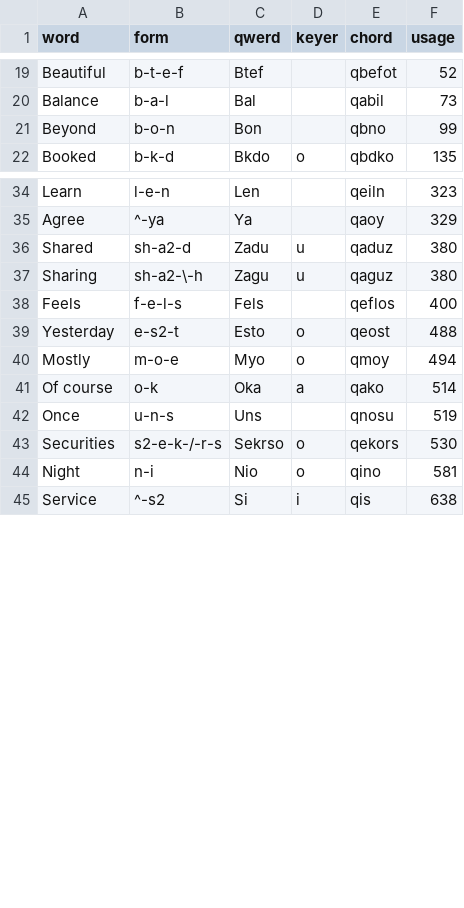
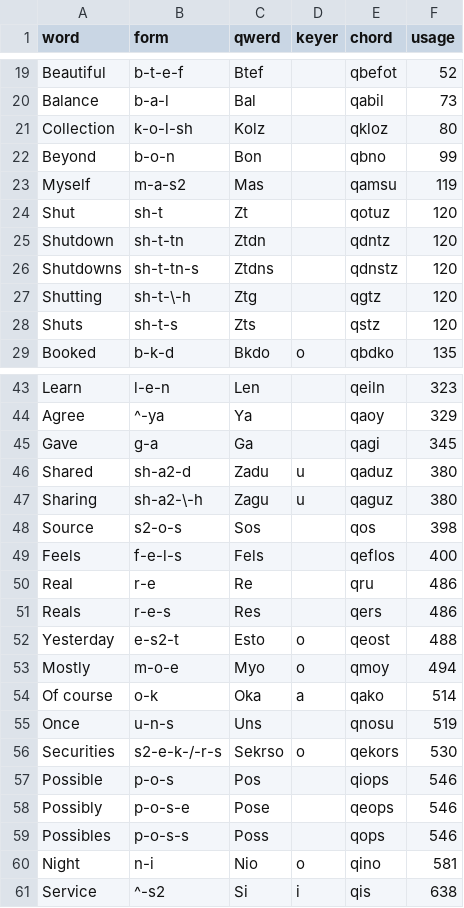
Before and after one commit to codepoke-kk/qwertigraphy, a CSV file: qwertigraph/dictionaries/anniversary_required.csv, drawn as a sheet; only a part is shown, gaps mark what is left out; the diff covers the shown part only; the diff names each change by its address in the sheet, - before the commit and + after, or states it on an @@ line.

```diff
--- a/qwertigraph/dictionaries/anniversary_required.csv
+++ b/qwertigraph/dictionaries/anniversary_required.csv
+row 21: Collection | k-o-l-sh | Kolz |  | qkloz | 80
+row 23: Myself | m-a-s2 | Mas |  | qamsu | 119
+row 24: Shut | sh-t | Zt |  | qotuz | 120
+row 25: Shutdown | sh-t-tn | Ztdn |  | qdntz | 120
+row 26: Shutdowns | sh-t-tn-s | Ztdns |  | qdnstz | 120
+row 27: Shutting | sh-t-\-h | Ztg |  | qgtz | 120
+row 28: Shuts | sh-t-s | Zts |  | qstz | 120
+row 45: Gave | g-a | Ga |  | qagi | 345
+row 48: Source | s2-o-s | Sos |  | qos | 398
+row 50: Real | r-e | Re |  | qru | 486
+row 51: Reals | r-e-s | Res |  | qers | 486
+row 57: Possible | p-o-s | Pos |  | qiops | 546
+row 58: Possibly | p-o-s-e | Pose |  | qeops | 546
+row 59: Possibles | p-o-s-s | Poss |  | qops | 546
```
Also changed, not shown: 6 added rows elsewhere in this file, qwertigraph/dictionaries/anniversary_cmu.csv, qwertigraph/dictionaries/anniversary_uniform_core.csv, 2 other files.
